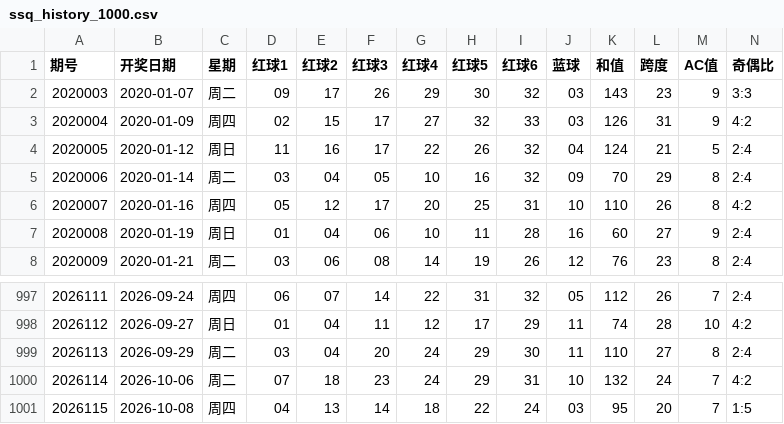
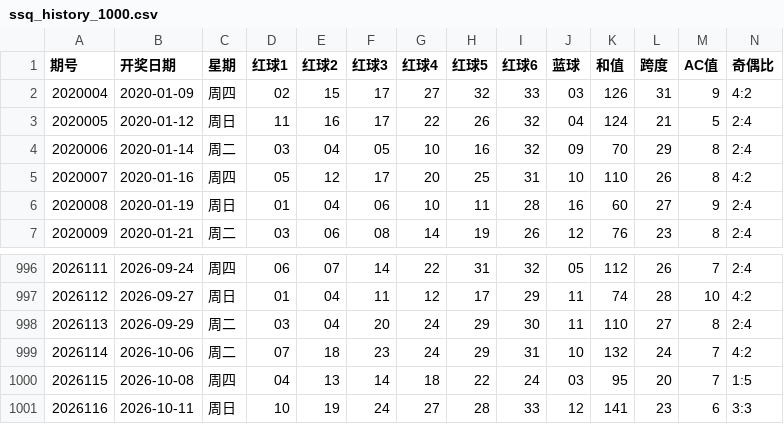
Before and after one commit to ghorgamo/ssqlotto, a CSV file: data/ssq_history_1000.csv, drawn as a sheet; only a part is shown, gaps mark what is left out; removed rows and columns are numbered as before the commit, all else as after; rows hold the shown columns only; the diff names each change by its address in the sheet, - before the commit and + after, or states it on an @@ line.

```diff
--- a/data/ssq_history_1000.csv
+++ b/data/ssq_history_1000.csv
-row 2: 2020003 | 2020-01-07 | 周二 | 09 | 17 | 26 | 29 | 30 | 32 | 03 | 143 | 23 | 9 | 3:3
+row 1001: 2026116 | 2026-10-11 | 周日 | 10 | 19 | 24 | 27 | 28 | 33 | 12 | 141 | 23 | 6 | 3:3
```
Also changed, not shown: data/kl8_history_1000.csv, data/pl5_history_1000.csv, 12 other files.
